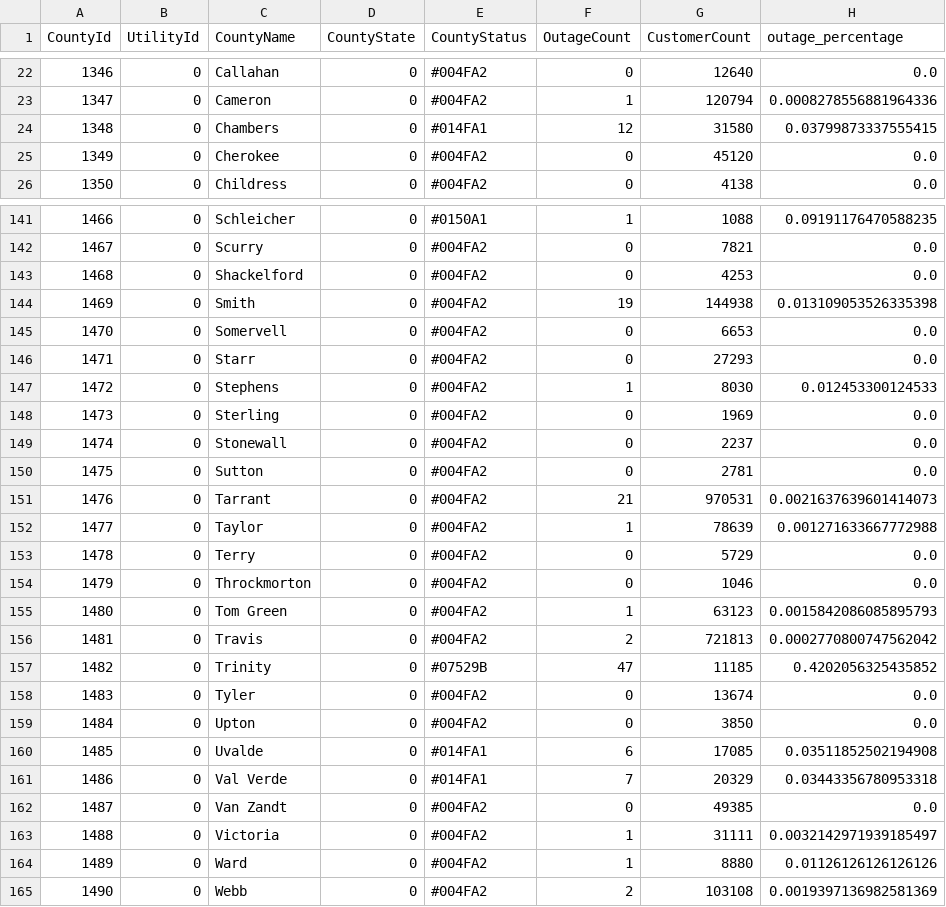
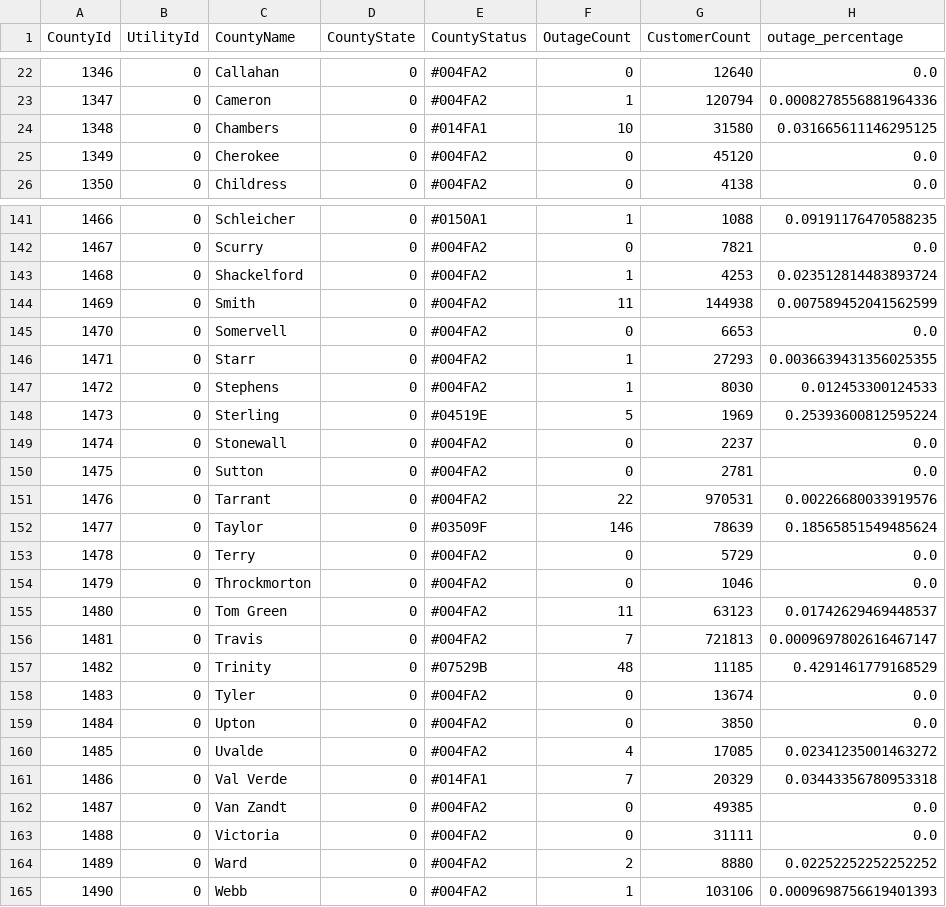
Before and after one commit to DallasMorningNews/20250304_severe-weather, a CSV file: data/latest.csv, drawn as a sheet; only a part is shown, gaps mark what is left out; the diff covers the shown part only.

```diff
--- a/data/latest.csv
+++ b/data/latest.csv
@@ -23,3 +23,3 @@ CountyId,UtilityId,CountyName,CountyState,CountyStatus,OutageCount,CustomerCount
 1347,0,Cameron,0,#004FA2,1,120794,0.0008278556881964336
-1348,0,Chambers,0,#014FA1,12,31580,0.03799873337555415
+1348,0,Chambers,0,#014FA1,10,31580,0.031665611146295125
 1349,0,Cherokee,0,#004FA2,0,45120,0.0
@@ -142,24 +142,24 @@ CountyId,UtilityId,CountyName,CountyState,CountyStatus,OutageCount,CustomerCount
 1467,0,Scurry,0,#004FA2,0,7821,0.0
-1468,0,Shackelford,0,#004FA2,0,4253,0.0
-1469,0,Smith,0,#004FA2,19,144938,0.013109053526335398
+1468,0,Shackelford,0,#004FA2,1,4253,0.023512814483893724
+1469,0,Smith,0,#004FA2,11,144938,0.007589452041562599
 1470,0,Somervell,0,#004FA2,0,6653,0.0
-1471,0,Starr,0,#004FA2,0,27293,0.0
+1471,0,Starr,0,#004FA2,1,27293,0.0036639431356025355
 1472,0,Stephens,0,#004FA2,1,8030,0.012453300124533
-1473,0,Sterling,0,#004FA2,0,1969,0.0
+1473,0,Sterling,0,#04519E,5,1969,0.25393600812595224
 1474,0,Stonewall,0,#004FA2,0,2237,0.0
 1475,0,Sutton,0,#004FA2,0,2781,0.0
-1476,0,Tarrant,0,#004FA2,21,970531,0.0021637639601414073
-1477,0,Taylor,0,#004FA2,1,78639,0.001271633667772988
+1476,0,Tarrant,0,#004FA2,22,970531,0.00226680033919576
+1477,0,Taylor,0,#03509F,146,78639,0.18565851549485624
 1478,0,Terry,0,#004FA2,0,5729,0.0
 1479,0,Throckmorton,0,#004FA2,0,1046,0.0
-1480,0,Tom Green,0,#004FA2,1,63123,0.0015842086085895793
-1481,0,Travis,0,#004FA2,2,721813,0.0002770800747562042
-1482,0,Trinity,0,#07529B,47,11185,0.4202056325435852
+1480,0,Tom Green,0,#004FA2,11,63123,0.01742629469448537
+1481,0,Travis,0,#004FA2,7,721813,0.0009697802616467147
+1482,0,Trinity,0,#07529B,48,11185,0.4291461779168529
 1483,0,Tyler,0,#004FA2,0,13674,0.0
 1484,0,Upton,0,#004FA2,0,3850,0.0
-1485,0,Uvalde,0,#014FA1,6,17085,0.03511852502194908
+1485,0,Uvalde,0,#004FA2,4,17085,0.02341235001463272
 1486,0,Val Verde,0,#014FA1,7,20329,0.03443356780953318
 1487,0,Van Zandt,0,#004FA2,0,49385,0.0
-1488,0,Victoria,0,#004FA2,1,31111,0.0032142971939185497
-1489,0,Ward,0,#004FA2,1,8880,0.01126126126126126
-1490,0,Webb,0,#004FA2,2,103108,0.0019397136982581369
+1488,0,Victoria,0,#004FA2,0,31111,0.0
+1489,0,Ward,0,#004FA2,2,8880,0.02252252252252252
+1490,0,Webb,0,#004FA2,1,103106,0.0009698756619401393
```
Also changed, not shown: 162 edited cells elsewhere in this file.
